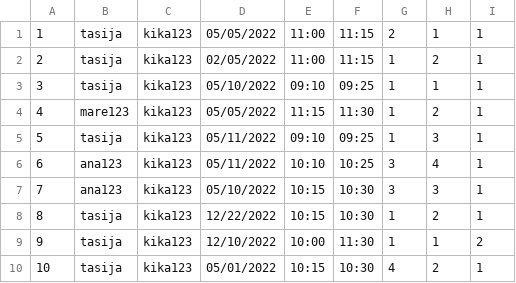
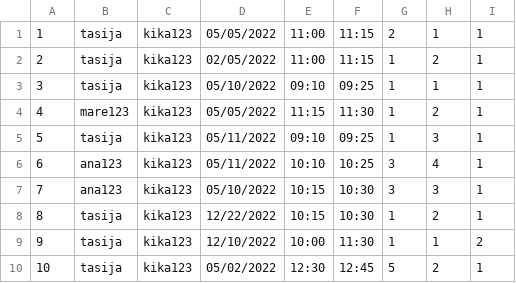
Before and after one commit to kzi-nastava/course-project-4, a CSV file: Hospital/Hospital/Data/appointments.csv, drawn as a sheet.

```diff
--- a/Hospital/Hospital/Data/appointments.csv
+++ b/Hospital/Hospital/Data/appointments.csv
@@ -9,2 +9,2 @@
 9,tasija,kika123,12/10/2022,10:00,11:30,1,1,2
-10,tasija,kika123,05/01/2022,10:15,10:30,4,2,1
+10,tasija,kika123,05/02/2022,12:30,12:45,5,2,1
```
Also changed, not shown: 2 other files.
